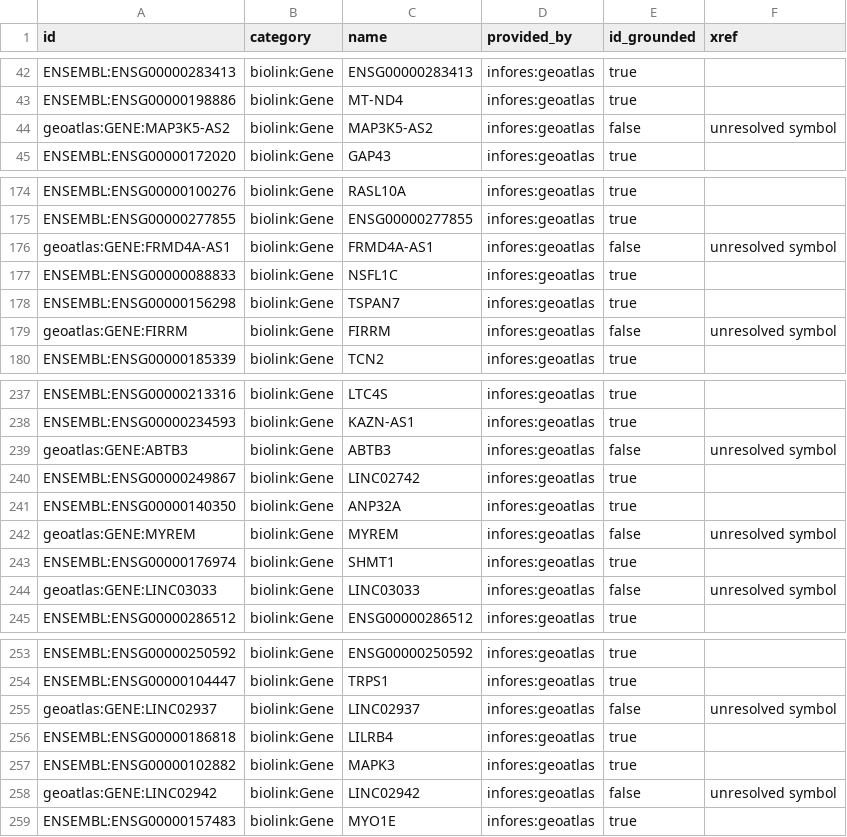
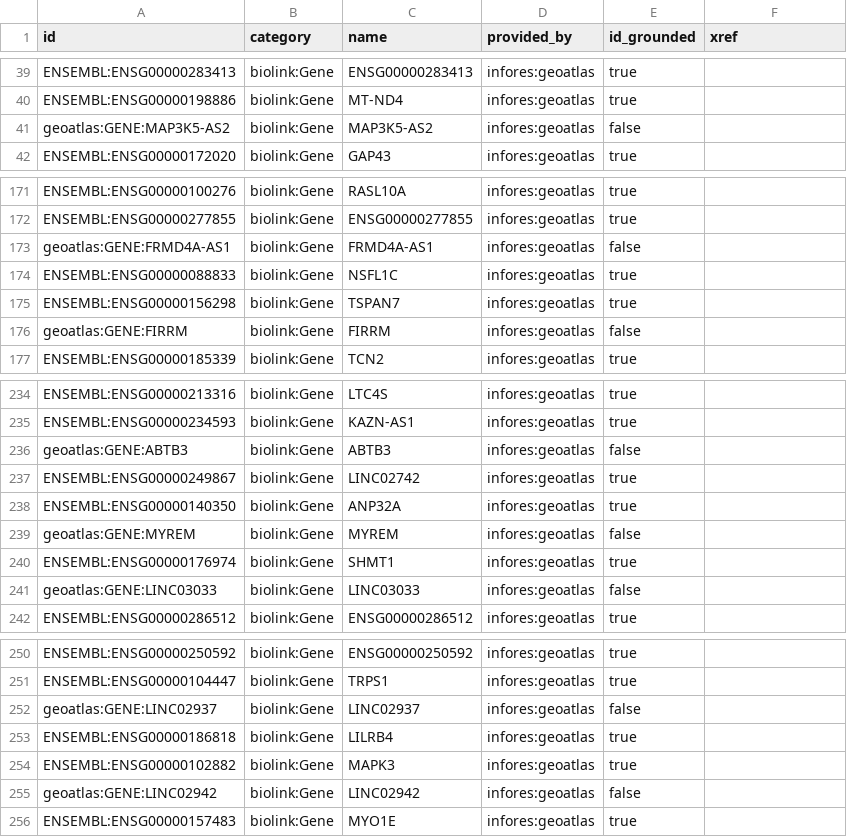
Before and after one commit to iandriver/kgx-gaps, a TSV file: examples/geoatlas-ad/kgx/nodes.tsv, drawn as a sheet; only a part is shown, gaps mark what is left out; the diff covers the shown part only.

```diff
--- a/examples/geoatlas-ad/kgx/nodes.tsv
+++ b/examples/geoatlas-ad/kgx/nodes.tsv
@@ -43,3 +40,3 @@ ENSEMBL:ENSG00000283413	biolink:Gene	ENSG00000283413	infores:geoatlas	true
 ENSEMBL:ENSG00000198886	biolink:Gene	MT-ND4	infores:geoatlas	true	
-geoatlas:GENE:MAP3K5-AS2	biolink:Gene	MAP3K5-AS2	infores:geoatlas	false	unresolved symbol
+geoatlas:GENE:MAP3K5-AS2	biolink:Gene	MAP3K5-AS2	infores:geoatlas	false	
 ENSEMBL:ENSG00000172020	biolink:Gene	GAP43	infores:geoatlas	true	
@@ -175,6 +172,6 @@ ENSEMBL:ENSG00000100276	biolink:Gene	RASL10A	infores:geoatlas	true
 ENSEMBL:ENSG00000277855	biolink:Gene	ENSG00000277855	infores:geoatlas	true	
-geoatlas:GENE:FRMD4A-AS1	biolink:Gene	FRMD4A-AS1	infores:geoatlas	false	unresolved symbol
+geoatlas:GENE:FRMD4A-AS1	biolink:Gene	FRMD4A-AS1	infores:geoatlas	false	
 ENSEMBL:ENSG00000088833	biolink:Gene	NSFL1C	infores:geoatlas	true	
 ENSEMBL:ENSG00000156298	biolink:Gene	TSPAN7	infores:geoatlas	true	
-geoatlas:GENE:FIRRM	biolink:Gene	FIRRM	infores:geoatlas	false	unresolved symbol
+geoatlas:GENE:FIRRM	biolink:Gene	FIRRM	infores:geoatlas	false	
 ENSEMBL:ENSG00000185339	biolink:Gene	TCN2	infores:geoatlas	true	
@@ -238,8 +235,8 @@ ENSEMBL:ENSG00000213316	biolink:Gene	LTC4S	infores:geoatlas	true
 ENSEMBL:ENSG00000234593	biolink:Gene	KAZN-AS1	infores:geoatlas	true	
-geoatlas:GENE:ABTB3	biolink:Gene	ABTB3	infores:geoatlas	false	unresolved symbol
+geoatlas:GENE:ABTB3	biolink:Gene	ABTB3	infores:geoatlas	false	
 ENSEMBL:ENSG00000249867	biolink:Gene	LINC02742	infores:geoatlas	true	
 ENSEMBL:ENSG00000140350	biolink:Gene	ANP32A	infores:geoatlas	true	
-geoatlas:GENE:MYREM	biolink:Gene	MYREM	infores:geoatlas	false	unresolved symbol
+geoatlas:GENE:MYREM	biolink:Gene	MYREM	infores:geoatlas	false	
 ENSEMBL:ENSG00000176974	biolink:Gene	SHMT1	infores:geoatlas	true	
-geoatlas:GENE:LINC03033	biolink:Gene	LINC03033	infores:geoatlas	false	unresolved symbol
+geoatlas:GENE:LINC03033	biolink:Gene	LINC03033	infores:geoatlas	false	
 ENSEMBL:ENSG00000286512	biolink:Gene	ENSG00000286512	infores:geoatlas	true	
@@ -254,6 +251,6 @@ ENSEMBL:ENSG00000250592	biolink:Gene	ENSG00000250592	infores:geoatlas	true
 ENSEMBL:ENSG00000104447	biolink:Gene	TRPS1	infores:geoatlas	true	
-geoatlas:GENE:LINC02937	biolink:Gene	LINC02937	infores:geoatlas	false	unresolved symbol
+geoatlas:GENE:LINC02937	biolink:Gene	LINC02937	infores:geoatlas	false	
 ENSEMBL:ENSG00000186818	biolink:Gene	LILRB4	infores:geoatlas	true	
 ENSEMBL:ENSG00000102882	biolink:Gene	MAPK3	infores:geoatlas	true	
-geoatlas:GENE:LINC02942	biolink:Gene	LINC02942	infores:geoatlas	false	unresolved symbol
+geoatlas:GENE:LINC02942	biolink:Gene	LINC02942	infores:geoatlas	false	
 ENSEMBL:ENSG00000157483	biolink:Gene	MYO1E	infores:geoatlas	true	
```
Also changed, not shown: 4 added rows, 3 removed rows, 3 moved rows and 12 edited cells elsewhere in this file, 3 other files.
